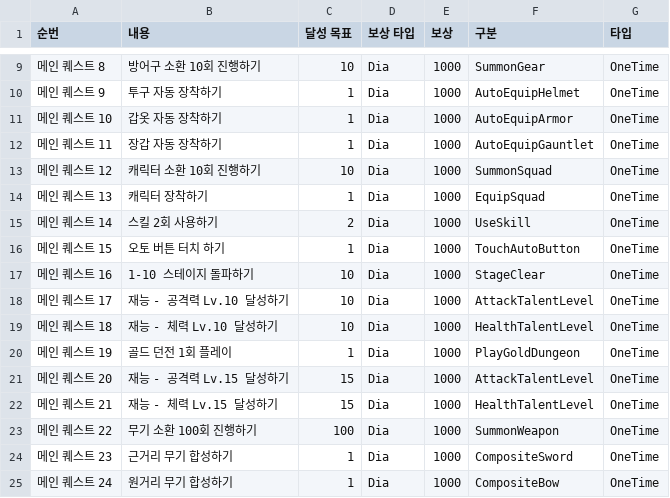
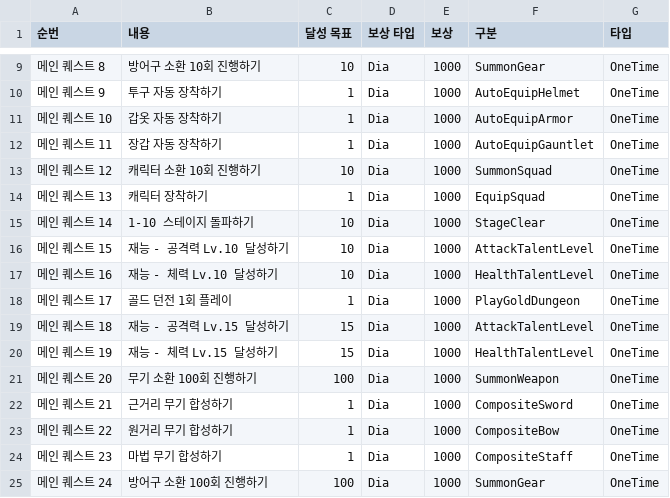
Before and after one commit to cutlake2000/ThreeKindomsSquadIdle, a CSV file: Assets/Resources/CSV/GuideQuest.csv, drawn as a sheet; only a part is shown, gaps mark what is left out; the diff covers the shown part only.

```diff
--- a/Assets/Resources/CSV/GuideQuest.csv
+++ b/Assets/Resources/CSV/GuideQuest.csv
@@ -14,12 +14,12 @@
 메인 퀘스트 13,캐릭터 장착하기,1,Dia,1000,EquipSquad,OneTime
-메인 퀘스트 14,스킬 2회 사용하기,2,Dia,1000,UseSkill,OneTime
-메인 퀘스트 15,오토 버튼 터치 하기,1,Dia,1000,TouchAutoButton,OneTime
-메인 퀘스트 16,1-10 스테이지 돌파하기,10,Dia,1000,StageClear,OneTime
-메인 퀘스트 17,재능 - 공격력 Lv.10 달성하기,10,Dia,1000,AttackTalentLevel,OneTime
-메인 퀘스트 18,재능 - 체력 Lv.10 달성하기,10,Dia,1000,HealthTalentLevel,OneTime
-메인 퀘스트 19,골드 던전 1회 플레이,1,Dia,1000,PlayGoldDungeon,OneTime
-메인 퀘스트 20,재능 - 공격력 Lv.15 달성하기,15,Dia,1000,AttackTalentLevel,OneTime
-메인 퀘스트 21,재능 - 체력 Lv.15 달성하기,15,Dia,1000,HealthTalentLevel,OneTime
-메인 퀘스트 22,무기 소환 100회 진행하기,100,Dia,1000,SummonWeapon,OneTime
-메인 퀘스트 23,근거리 무기 합성하기,1,Dia,1000,CompositeSword,OneTime
-메인 퀘스트 24,원거리 무기 합성하기,1,Dia,1000,CompositeBow,OneTime
+메인 퀘스트 14,1-10 스테이지 돌파하기,10,Dia,1000,StageClear,OneTime
+메인 퀘스트 15,재능 - 공격력 Lv.10 달성하기,10,Dia,1000,AttackTalentLevel,OneTime
+메인 퀘스트 16,재능 - 체력 Lv.10 달성하기,10,Dia,1000,HealthTalentLevel,OneTime
+메인 퀘스트 17,골드 던전 1회 플레이,1,Dia,1000,PlayGoldDungeon,OneTime
+메인 퀘스트 18,재능 - 공격력 Lv.15 달성하기,15,Dia,1000,AttackTalentLevel,OneTime
+메인 퀘스트 19,재능 - 체력 Lv.15 달성하기,15,Dia,1000,HealthTalentLevel,OneTime
+메인 퀘스트 20,무기 소환 100회 진행하기,100,Dia,1000,SummonWeapon,OneTime
+메인 퀘스트 21,근거리 무기 합성하기,1,Dia,1000,CompositeSword,OneTime
+메인 퀘스트 22,원거리 무기 합성하기,1,Dia,1000,CompositeBow,OneTime
+메인 퀘스트 23,마법 무기 합성하기,1,Dia,1000,CompositeStaff,OneTime
+메인 퀘스트 24,방어구 소환 100회 진행하기,100,Dia,1000,SummonGear,OneTime
```
Also changed, not shown: 2 removed rows and 77 edited cells elsewhere in this file, 14 other files.
